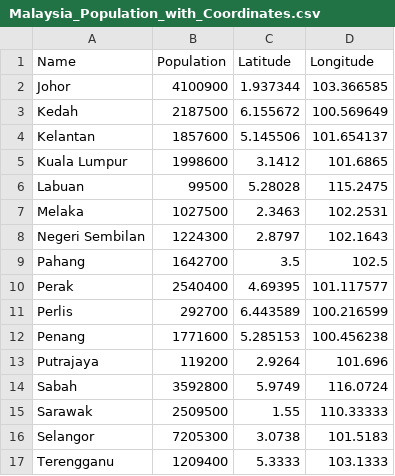
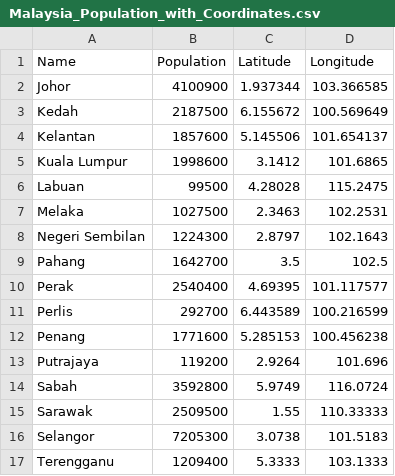
Before and after one commit to St27777/FIT3179, a CSV file: Malaysia_Population_with_Coordinates.csv, drawn as a sheet.

Commit message:
Update Malaysia_Population_with_Coordinates.csv

```diff
--- a/Malaysia_Population_with_Coordinates.csv
+++ b/Malaysia_Population_with_Coordinates.csv
@@ -5,3 +5,3 @@ Kelantan,1857600,5.145506,101.654137
 Kuala Lumpur,1998600,3.1412,101.6865
-Labuan,99500,5.28028,115.2475
+Labuan,99500,4.28028,115.2475
 Melaka,1027500,2.3463,102.2531
```
